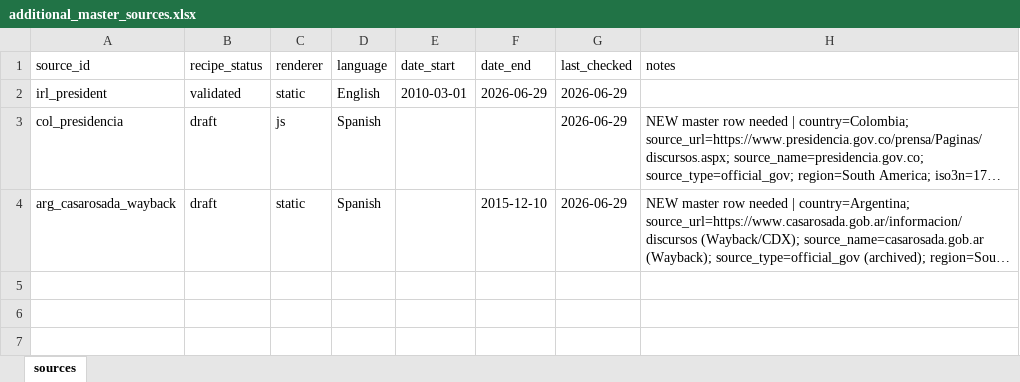
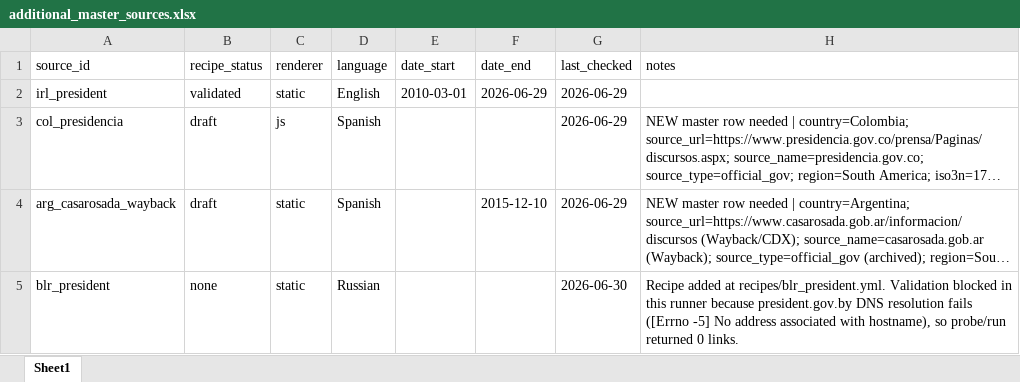
Before and after one commit to d-schafer/LeaderSpeech, an Excel workbook: data/sources/additional_master_sources.xlsx, sheet Sheet1, drawn as a sheet; long unchanged cells end in …; values as stored, in another font and other column widths than the file's, no borders; the diff names each change by its address in the sheet, - before the commit and + after, or states it on an @@ line.

```diff
--- a/data/sources/additional_master_sources.xlsx (sheet Sheet1)
+++ b/data/sources/additional_master_sources.xlsx (sheet Sheet1)
-sheet tab: sources
+sheet tab: Sheet1
+row 5: blr_president | none | static | Russian |  |  | 2026-06-30 | Recipe added at recipes/blr_president.yml. Validation blocked in this runner because president.gov.by DNS resolution fails ([Errno -5] No address associated with hostname), so probe/run returned 0 links.
```
Also changed, not shown: 1 other file.
